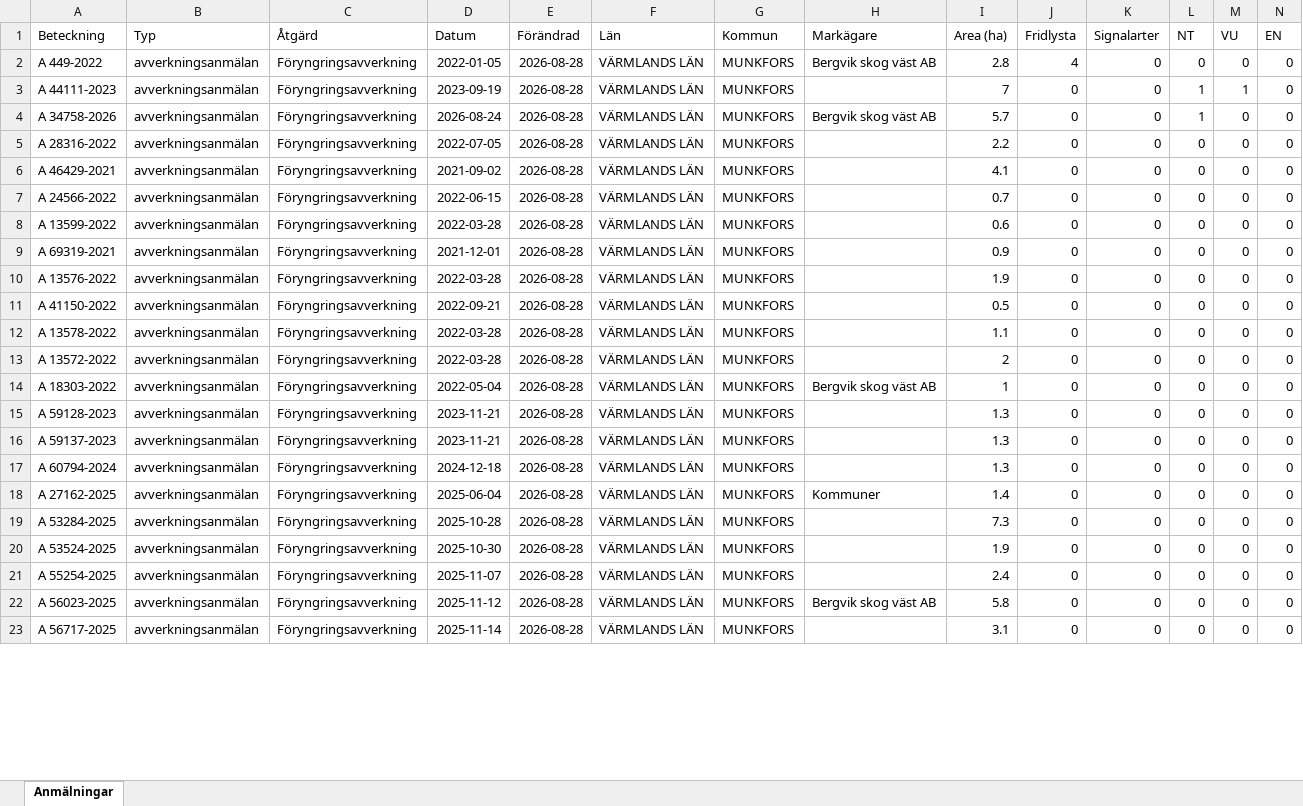
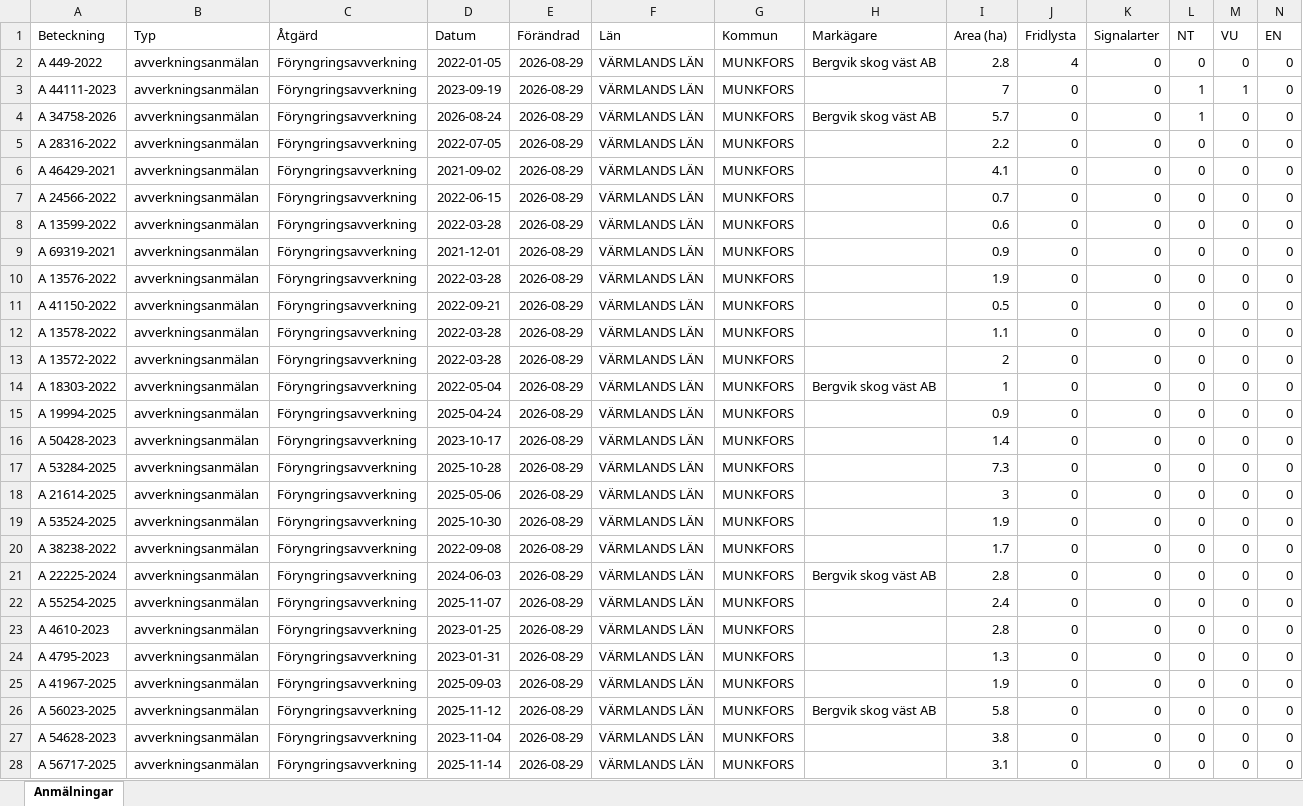
Before and after one commit to klasma/Logging_1762, an Excel workbook: Översikt MUNKFORS.xlsx, sheet Anmälningar, drawn as a sheet; only a part is shown; values as stored, in another font and other column widths than the file's, no borders; removed rows and columns are numbered as before the commit, all else as after; rows hold the shown columns only; the diff covers the shown part only; the diff names each change by its address in the sheet, - before the commit and + after, or states it on an @@ line.

```diff
--- a/Översikt MUNKFORS.xlsx (sheet Anmälningar)
+++ b/Översikt MUNKFORS.xlsx (sheet Anmälningar)
-E2:E16 (Förändrad): 2026-08-28
+E2:E16 (Förändrad): 2026-08-29
-A15 (Beteckning): A 59128-2023
+A15 (Beteckning): A 19994-2025
-D15 (Datum): 2023-11-21
+D15 (Datum): 2025-04-24
-I15 (Area (ha)): 1.3
+I15 (Area (ha)): 0.9
-A16 (Beteckning): A 59137-2023
+A16 (Beteckning): A 50428-2023
-D16 (Datum): 2023-11-21
+D16 (Datum): 2023-10-17
-I16 (Area (ha)): 1.3
+I16 (Area (ha)): 1.4
-row 17: A 60794-2024 | avverkningsanmälan | Föryngringsavverkning | 2024-12-18 | 2026-08-28 | VÄRMLANDS LÄN | MUNKFORS |  | 1.3 | 0 | 0 | 0 | 0 | 0
-row 18: A 27162-2025 | avverkningsanmälan | Föryngringsavverkning | 2025-06-04 | 2026-08-28 | VÄRMLANDS LÄN | MUNKFORS | Kommuner | 1.4 | 0 | 0 | 0 | 0 | 0
-E17 (Förändrad): 2026-08-28
+E17 (Förändrad): 2026-08-29
+row 18: A 21614-2025 | avverkningsanmälan | Föryngringsavverkning | 2025-05-06 | 2026-08-29 | VÄRMLANDS LÄN | MUNKFORS |  | 3 | 0 | 0 | 0 | 0 | 0
-E19 (Förändrad): 2026-08-28
+E19 (Förändrad): 2026-08-29
+row 20: A 38238-2022 | avverkningsanmälan | Föryngringsavverkning | 2022-09-08 | 2026-08-29 | VÄRMLANDS LÄN | MUNKFORS |  | 1.7 | 0 | 0 | 0 | 0 | 0
+row 21: A 22225-2024 | avverkningsanmälan | Föryngringsavverkning | 2024-06-03 | 2026-08-29 | VÄRMLANDS LÄN | MUNKFORS | Bergvik skog väst AB | 2.8 | 0 | 0 | 0 | 0 | 0
-E22 (Förändrad): 2026-08-28
+E22 (Förändrad): 2026-08-29
+row 23: A 4610-2023 | avverkningsanmälan | Föryngringsavverkning | 2023-01-25 | 2026-08-29 | VÄRMLANDS LÄN | MUNKFORS |  | 2.8 | 0 | 0 | 0 | 0 | 0
+row 24: A 4795-2023 | avverkningsanmälan | Föryngringsavverkning | 2023-01-31 | 2026-08-29 | VÄRMLANDS LÄN | MUNKFORS |  | 1.3 | 0 | 0 | 0 | 0 | 0
+row 25: A 41967-2025 | avverkningsanmälan | Föryngringsavverkning | 2025-09-03 | 2026-08-29 | VÄRMLANDS LÄN | MUNKFORS |  | 1.9 | 0 | 0 | 0 | 0 | 0
-E26 (Förändrad): 2026-08-28
+E26 (Förändrad): 2026-08-29
+row 27: A 54628-2023 | avverkningsanmälan | Föryngringsavverkning | 2023-11-04 | 2026-08-29 | VÄRMLANDS LÄN | MUNKFORS |  | 3.8 | 0 | 0 | 0 | 0 | 0
-E28 (Förändrad): 2026-08-28
+E28 (Förändrad): 2026-08-29
```
Also changed, not shown: 24 added rows, 29 removed rows and 87 edited cells elsewhere in this sheet, artfynd/A 34758-2026 artfynd.xlsx, artfynd/A 44111-2023 artfynd.xlsx, 14 other files.
